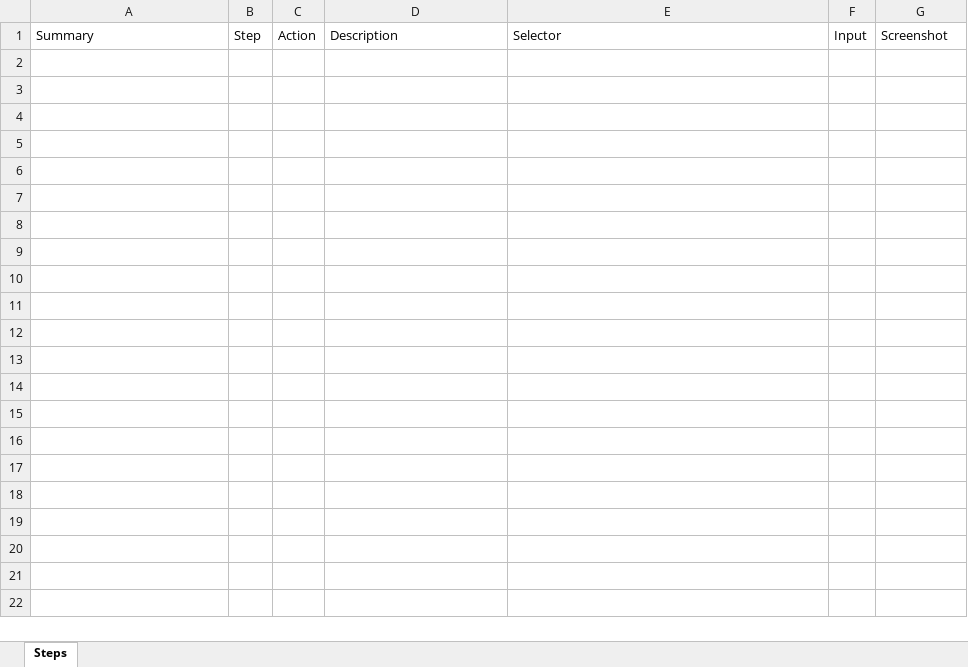
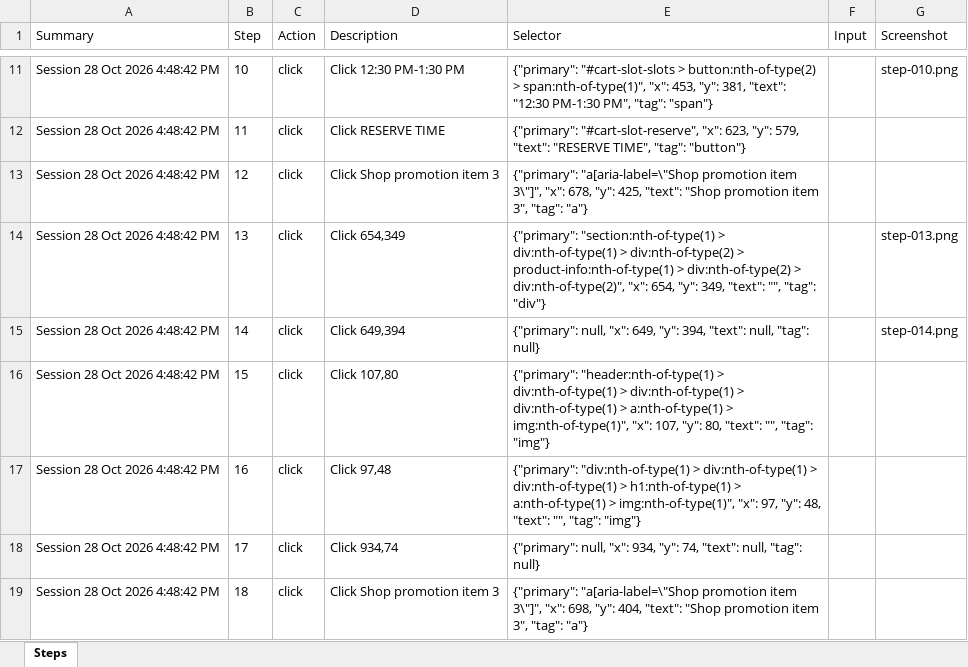
Before and after one commit to Raheelatta1984/testforge, an Excel workbook: library/projects/6e6f2be2-b3ee-4194-9cb9-2a3d21e6008e/recordings/5d8b674f-2cf5-46e6-aba4-db9e6801e885/resources/jira.xlsx, sheet Steps, drawn as a sheet; only a part is shown, gaps mark what is left out; values as stored, in another font and other column widths than the file's, no borders; the diff covers the shown part only; the diff names each change by its address in the sheet, - before the commit and + after, or states it on an @@ line.

Commit message:
Save library recording Session 28 Oct 2026 4:48:42 PM - 5d8b674f-2cf5-46e6-aba4-db9e6801e885 - 2026-10-28T05:53:57.708544Z

```diff
--- a/library/projects/6e6f2be2-b3ee-4194-9cb9-2a3d21e6008e/recordings/5d8b674f-2cf5-46e6-aba4-db9e6801e885/resources/jira.xlsx (sheet Steps)
+++ b/library/projects/6e6f2be2-b3ee-4194-9cb9-2a3d21e6008e/recordings/5d8b674f-2cf5-46e6-aba4-db9e6801e885/resources/jira.xlsx (sheet Steps)
+row 11: Session 28 Oct 2026 4:48:42 PM | 10 | click | Click 12:30 PM-1:30 PM | {"primary": "#cart-slot-slots > button:nth-of-type(2) > span:nth-of-type(1)", "x": 453, "y": 381, "text": "12:30 PM-1:30 PM", "tag": "span"} |  | step-010.png
+row 12: Session 28 Oct 2026 4:48:42 PM | 11 | click | Click RESERVE TIME | {"primary": "#cart-slot-reserve", "x": 623, "y": 579, "text": "RESERVE TIME", "tag": "button"}
+row 13: Session 28 Oct 2026 4:48:42 PM | 12 | click | Click Shop promotion item 3 | {"primary": "a[aria-label=\"Shop promotion item 3\"]", "x": 678, "y": 425, "text": "Shop promotion item 3", "tag": "a"}
+row 14: Session 28 Oct 2026 4:48:42 PM | 13 | click | Click 654,349 | {"primary": "section:nth-of-type(1) > div:nth-of-type(1) > div:nth-of-type(2) > product-info:nth-of-type(1) > div:nth-of-type(2) > div:nth-of-type(2)", "x": 654, "y": 349, "text": "", "tag": "div"} |  | step-013.png
+row 15: Session 28 Oct 2026 4:48:42 PM | 14 | click | Click 649,394 | {"primary": null, "x": 649, "y": 394, "text": null, "tag": null} |  | step-014.png
+row 16: Session 28 Oct 2026 4:48:42 PM | 15 | click | Click 107,80 | {"primary": "header:nth-of-type(1) > div:nth-of-type(1) > div:nth-of-type(1) > div:nth-of-type(1) > a:nth-of-type(1) > img:nth-of-type(1)", "x": 107, "y": 80, "text": "", "tag": "img"}
+row 17: Session 28 Oct 2026 4:48:42 PM | 16 | click | Click 97,48 | {"primary": "div:nth-of-type(1) > div:nth-of-type(1) > div:nth-of-type(1) > h1:nth-of-type(1) > a:nth-of-type(1) > img:nth-of-type(1)", "x": 97, "y": 48, "text": "", "tag": "img"}
+row 18: Session 28 Oct 2026 4:48:42 PM | 17 | click | Click 934,74 | {"primary": null, "x": 934, "y": 74, "text": null, "tag": null}
+row 19: Session 28 Oct 2026 4:48:42 PM | 18 | click | Click Shop promotion item 3 | {"primary": "a[aria-label=\"Shop promotion item 3\"]", "x": 698, "y": 404, "text": "Shop promotion item 3", "tag": "a"}
```
Also changed, not shown: 9 added rows elsewhere in this sheet, library/projects/6e6f2be2-b3ee-4194-9cb9-2a3d21e6008e/recordings/5d8b674f-2cf5-46e6-aba4-db9e6801e885/resources/azure-devops.xlsx, library/projects/6e6f2be2-b3ee-4194-9cb9-2a3d21e6008e/recordings/5d8b674f-2cf5-46e6-aba4-db9e6801e885/resources/testcomplete.xlsx, 29 other files.
